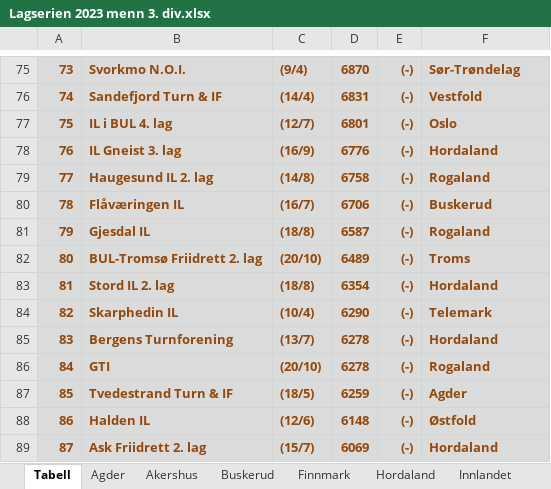
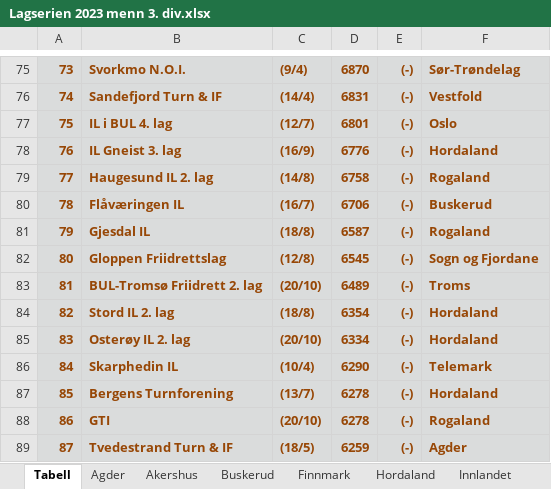
Before and after one commit to perellef/Seriekalkulator-Friidrett, an Excel workbook: output/Lagserien 2023 menn 3. div.xlsx, sheet Tabell, drawn as a sheet; only a part is shown, gaps mark what is left out; values as stored, in another font and other column widths than the file's, no borders; the diff covers the shown part only; the diff names each change by its address in the sheet, - before the commit and + after, or states it on an @@ line.

```diff
--- a/output/Lagserien 2023 menn 3. div.xlsx (sheet Tabell)
+++ b/output/Lagserien 2023 menn 3. div.xlsx (sheet Tabell)
-B82: BUL-Tromsø Friidrett 2. lag
+B82: Gloppen Friidrettslag
-C82: (20/10)
+C82: (12/8)
-D82: 6489
+D82: 6545
-F82: Troms
+F82: Sogn og Fjordane
-B83: Stord IL 2. lag
+B83: BUL-Tromsø Friidrett 2. lag
-C83: (18/8)
+C83: (20/10)
-D83: 6354
+D83: 6489
-F83: Hordaland
+F83: Troms
-B84: Skarphedin IL
+B84: Stord IL 2. lag
-C84: (10/4)
+C84: (18/8)
-D84: 6290
+D84: 6354
-F84: Telemark
+F84: Hordaland
-B85: Bergens Turnforening
+B85: Osterøy IL 2. lag
-C85: (13/7)
+C85: (20/10)
-D85: 6278
+D85: 6334
-B86: GTI
+B86: Skarphedin IL
-C86: (20/10)
+C86: (10/4)
-D86: 6278
+D86: 6290
-F86: Rogaland
+F86: Telemark
-B87: Tvedestrand Turn & IF
+B87: Bergens Turnforening
-C87: (18/5)
+C87: (13/7)
-D87: 6259
+D87: 6278
-F87: Agder
+F87: Hordaland
-B88: Halden IL
+B88: GTI
-C88: (12/6)
+C88: (20/10)
-D88: 6148
+D88: 6278
-F88: Østfold
+F88: Rogaland
-B89: Ask Friidrett 2. lag
+B89: Tvedestrand Turn & IF
-C89: (15/7)
+C89: (18/5)
-D89: 6069
+D89: 6259
-F89: Hordaland
+F89: Agder
```
Also changed, not shown: 227 edited cells elsewhere in this sheet, sheet Hordaland, sheet Østfold, sheet Buskerud, sheet Agder, sheet Akershus, sheet Sogn og Fjordane, 9 more sheets, output/Lagserien 2023 1-2. div.xlsx, output/Lagserien 2023 kvinner 3. div.xlsx, 2 other files.
